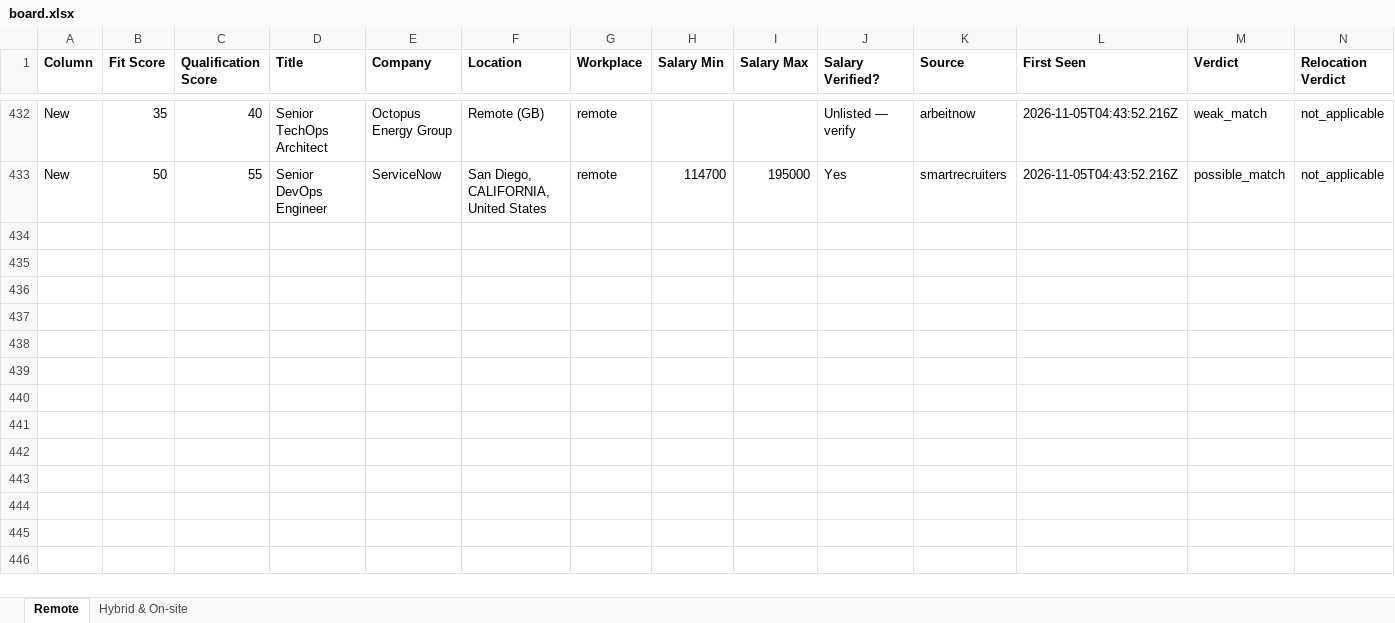
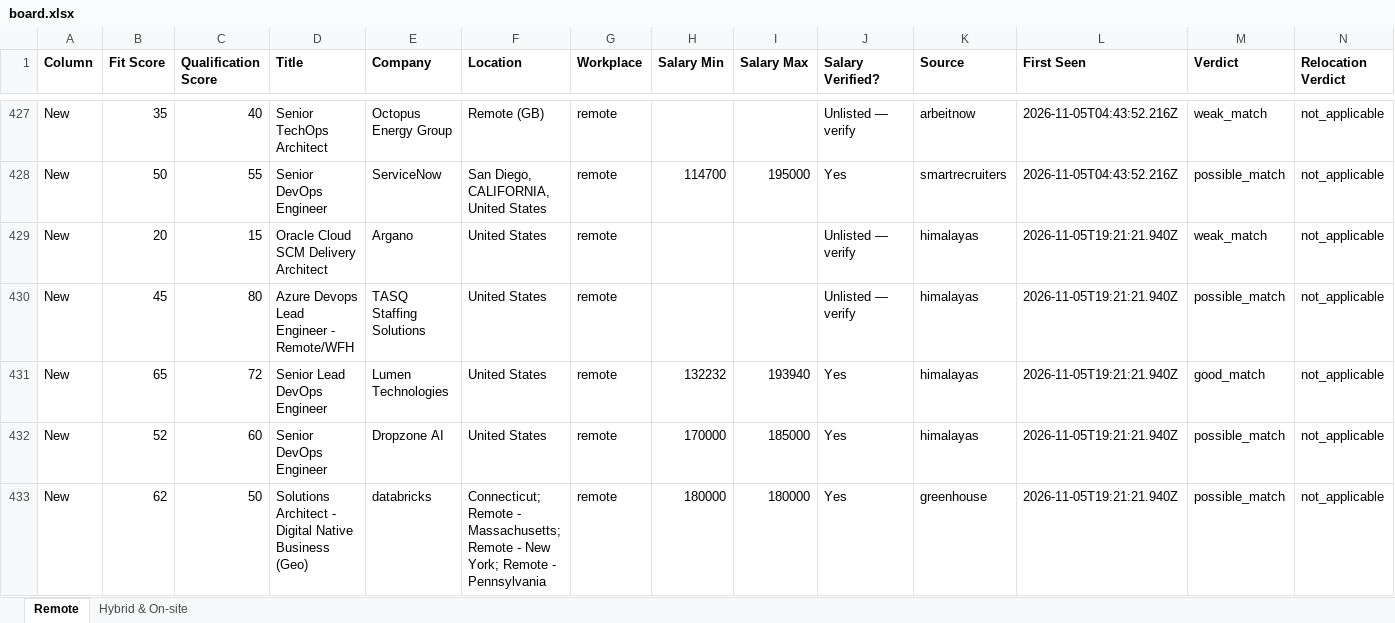
Before and after one commit to naijadamus/goodfela.com, an Excel workbook: hunt/board.xlsx, sheet Remote, drawn as a sheet; only a part is shown, gaps mark what is left out; values as stored, in another font and other column widths than the file's, no borders; rows hold the shown columns only; the diff covers the shown part only; the diff names each change by its address in the sheet, - before the commit and + after, or states it on an @@ line.

```diff
--- a/hunt/board.xlsx (sheet Remote)
+++ b/hunt/board.xlsx (sheet Remote)
+row 429: New | 20 | 15 | Oracle Cloud SCM Delivery Architect | Argano | United States | remote |  |  | Unlisted — verify | himalayas | 2026-11-05T19:21:21.940Z | weak_match | not_applicable
+row 430: New | 45 | 80 | Azure Devops Lead Engineer - Remote/WFH | TASQ Staffing Solutions | United States | remote |  |  | Unlisted — verify | himalayas | 2026-11-05T19:21:21.940Z | possible_match | not_applicable
+row 431: New | 65 | 72 | Senior Lead DevOps Engineer | Lumen Technologies | United States | remote | 132232 | 193940 | Yes | himalayas | 2026-11-05T19:21:21.940Z | good_match | not_applicable
+row 432: New | 52 | 60 | Senior DevOps Engineer | Dropzone AI | United States | remote | 170000 | 185000 | Yes | himalayas | 2026-11-05T19:21:21.940Z | possible_match | not_applicable
+row 433: New | 62 | 50 | Solutions Architect - Digital Native Business (Geo) | databricks | Connecticut; Remote - Massachusetts; Remote - New York; Remote - Pennsylvania | remote | 180000 | 180000 | Yes | greenhouse | 2026-11-05T19:21:21.940Z | possible_match | not_applicable
```
Also changed, not shown: 23 added rows and 5 removed rows elsewhere in this sheet, sheet Hybrid & On-site, 1 other file.
